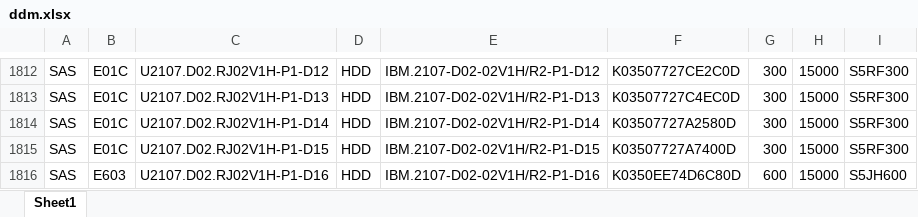
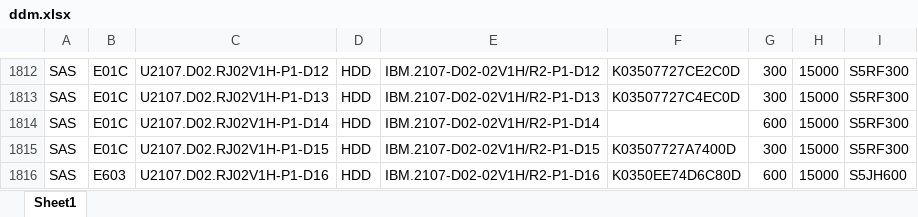
Before and after one commit to zhanguangfeng/zhanguangfeng.github.io, an Excel workbook: ddm.xlsx, sheet Sheet1, drawn as a sheet; only a part is shown, gaps mark what is left out; values as stored, in another font and other column widths than the file's, no borders; the diff names each change by its address in the sheet, - before the commit and + after, or states it on an @@ line.

```diff
--- a/ddm.xlsx (sheet Sheet1)
+++ b/ddm.xlsx (sheet Sheet1)
-F1814: K03507727A2580D
+F1814: (empty)
-G1814: 300
+G1814: 600
```
Also changed, not shown: 1 other file.
